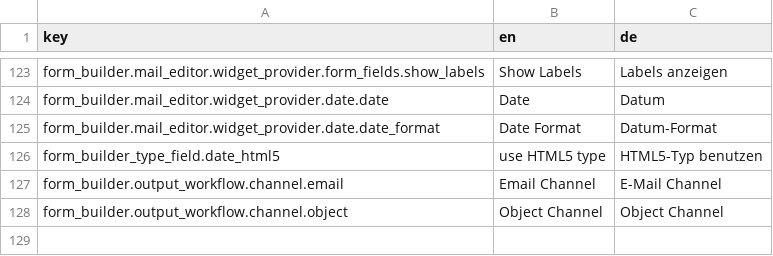
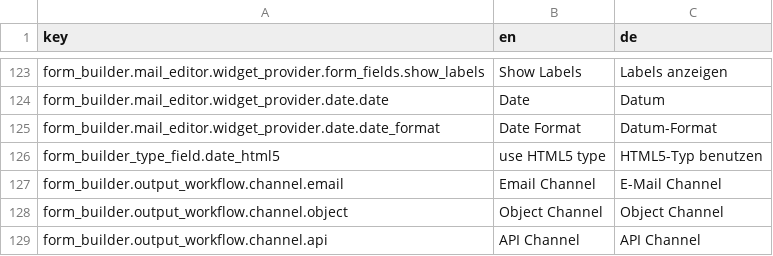
Before and after one commit to dachcom-digital/pimcore-formbuilder, a CSV file: src/FormBuilderBundle/Resources/install/translations/admin.csv, drawn as a sheet; only a part is shown, gaps mark what is left out; the diff names each change by its address in the sheet, - before the commit and + after, or states it on an @@ line.

Commit message:
implement API channel, resolves #301 (#302)
* implement API channel, resolves #301
* add docs
* do not allow same store values for api fields
* move provider configuration fields to provider selection
* small fixes
* improve api channel docs, add apiprovider name to apidata
* remove s3.4 from tests
* [tests] stick to ubuntu 18.04

```diff
--- a/src/FormBuilderBundle/Resources/install/translations/admin.csv
+++ b/src/FormBuilderBundle/Resources/install/translations/admin.csv
+row 129: form_builder.output_workflow.channel.api | API Channel | API Channel
```
Also changed, not shown: 29 other files.
